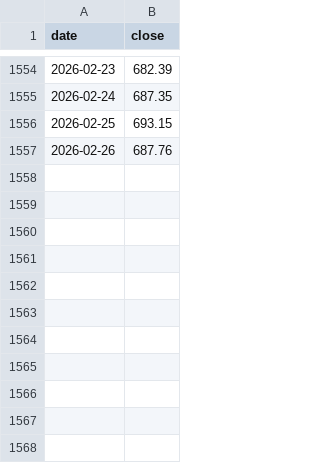
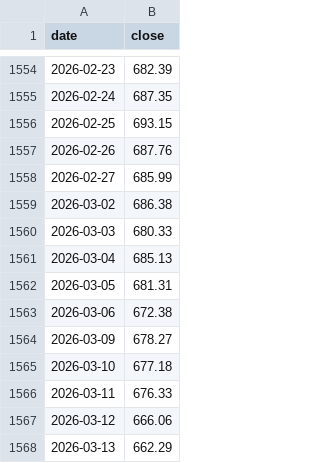
Before and after one commit to JoelJosy/insider-trading-analysis, a CSV file: data/external/prices/SPY_daily_prices.csv, drawn as a sheet; only a part is shown, gaps mark what is left out; the diff names each change by its address in the sheet, - before the commit and + after, or states it on an @@ line.

```diff
--- a/data/external/prices/SPY_daily_prices.csv
+++ b/data/external/prices/SPY_daily_prices.csv
+row 1558: 2026-02-27 | 685.99
+row 1559: 2026-03-02 | 686.38
+row 1560: 2026-03-03 | 680.33
+row 1561: 2026-03-04 | 685.13
+row 1562: 2026-03-05 | 681.31
+row 1563: 2026-03-06 | 672.38
+row 1564: 2026-03-09 | 678.27
+row 1565: 2026-03-10 | 677.18
+row 1566: 2026-03-11 | 676.33
+row 1567: 2026-03-12 | 666.06
+row 1568: 2026-03-13 | 662.29
```
Also changed, not shown: data/external/prices/AAPL_daily_prices.csv, 6 other files.
